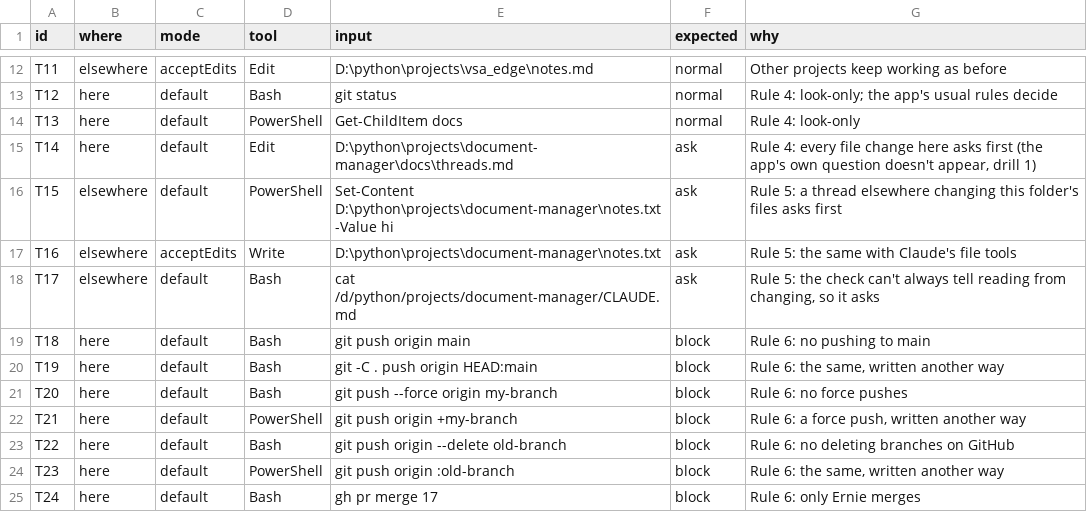
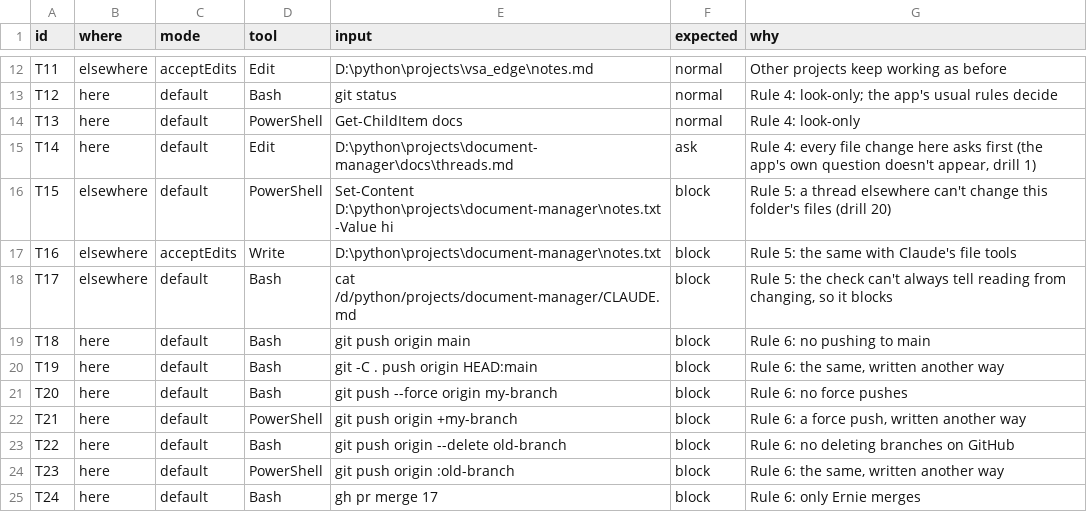
Before and after one commit to dhawel-22/document-manager, a CSV file: vault/guards/check-command-tests.csv, drawn as a sheet; only a part is shown, gaps mark what is left out.

```diff
--- a/vault/guards/check-command-tests.csv
+++ b/vault/guards/check-command-tests.csv
@@ -15,5 +15,5 @@ T13,here,default,PowerShell,Get-ChildItem docs,normal,Rule 4: look-only
 T14,here,default,Edit,D:\python\projects\document-manager\docs\threads.md,ask,"Rule 4: every file change here asks first (the app's own question doesn't appear, drill 1)"
-T15,elsewhere,default,PowerShell,Set-Content D:\python\projects\document-manager\notes.txt -Value hi,ask,Rule 5: a thread elsewhere changing this folder's files asks first
-T16,elsewhere,acceptEdits,Write,D:\python\projects\document-manager\notes.txt,ask,Rule 5: the same with Claude's file tools
-T17,elsewhere,default,Bash,cat /d/python/projects/document-manager/CLAUDE.md,ask,"Rule 5: the check can't always tell reading from changing, so it asks"
+T15,elsewhere,default,PowerShell,Set-Content D:\python\projects\document-manager\notes.txt -Value hi,block,Rule 5: a thread elsewhere can't change this folder's files (drill 20)
+T16,elsewhere,acceptEdits,Write,D:\python\projects\document-manager\notes.txt,block,Rule 5: the same with Claude's file tools
+T17,elsewhere,default,Bash,cat /d/python/projects/document-manager/CLAUDE.md,block,"Rule 5: the check can't always tell reading from changing, so it blocks"
 T18,here,default,Bash,git push origin main,block,Rule 6: no pushing to main
```
Also changed, not shown: 3 other files.
